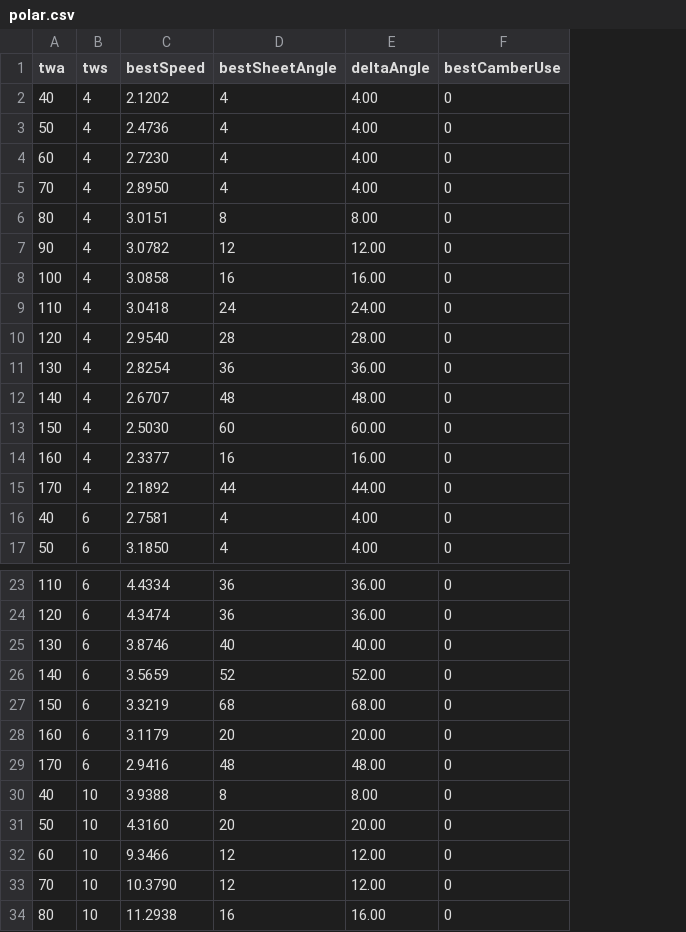
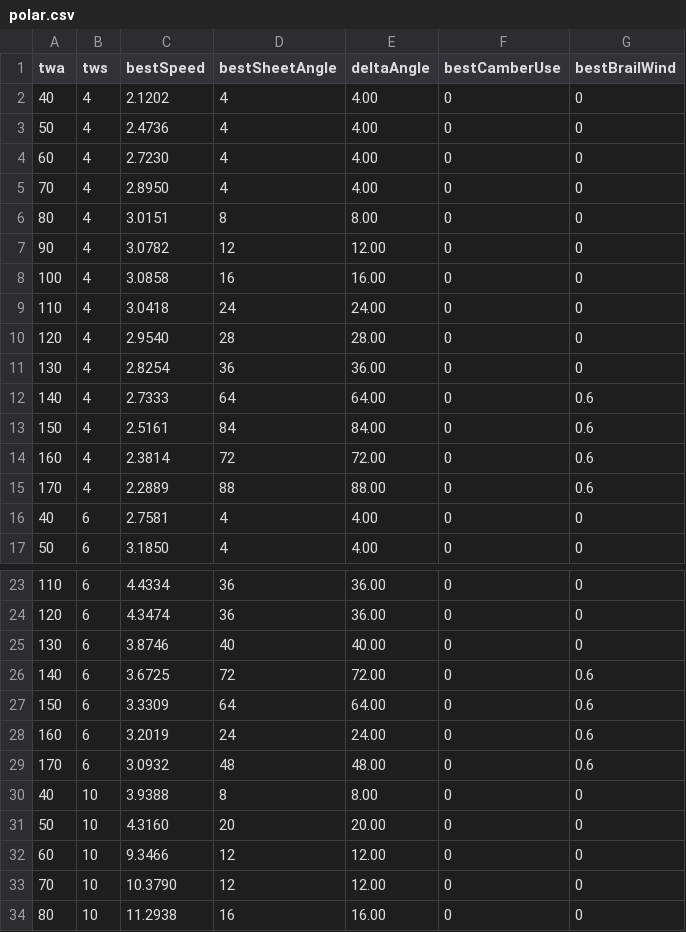
Before and after one commit to Luster79/SimPjoa, a CSV file: out/polar.csv, drawn as a sheet; only a part is shown, gaps mark what is left out; the diff covers the shown part only; the diff names each change by its address in the sheet, - before the commit and + after, or states it on an @@ line.

```diff
--- a/out/polar.csv
+++ b/out/polar.csv
+column G (bestBrailWind), rows 2-17: 0 | 0 | 0 | 0 | 0 | 0 | 0 | 0 | 0 | 0 | 0.6 | 0.6 | 0.6 | 0.6 | 0 | 0; rows 23-34: 0 | 0 | 0 | 0.6 | 0.6 | 0.6 | 0.6 | 0 | 0 | 0 | 0 | 0
-C12 (bestSpeed): 2.6707
+C12 (bestSpeed): 2.7333
-D12 (bestSheetAngle): 48
+D12 (bestSheetAngle): 64
-E12 (deltaAngle): 48.00
+E12 (deltaAngle): 64.00
-C13 (bestSpeed): 2.5030
+C13 (bestSpeed): 2.5161
-D13 (bestSheetAngle): 60
+D13 (bestSheetAngle): 84
-E13 (deltaAngle): 60.00
+E13 (deltaAngle): 84.00
-C14 (bestSpeed): 2.3377
+C14 (bestSpeed): 2.3814
-D14 (bestSheetAngle): 16
+D14 (bestSheetAngle): 72
-E14 (deltaAngle): 16.00
+E14 (deltaAngle): 72.00
-C15 (bestSpeed): 2.1892
+C15 (bestSpeed): 2.2889
-D15 (bestSheetAngle): 44
+D15 (bestSheetAngle): 88
-E15 (deltaAngle): 44.00
+E15 (deltaAngle): 88.00
-C26 (bestSpeed): 3.5659
+C26 (bestSpeed): 3.6725
-D26 (bestSheetAngle): 52
+D26 (bestSheetAngle): 72
-E26 (deltaAngle): 52.00
+E26 (deltaAngle): 72.00
-C27 (bestSpeed): 3.3219
+C27 (bestSpeed): 3.3309
-D27 (bestSheetAngle): 68
+D27 (bestSheetAngle): 64
-E27 (deltaAngle): 68.00
+E27 (deltaAngle): 64.00
-C28 (bestSpeed): 3.1179
+C28 (bestSpeed): 3.2019
-D28 (bestSheetAngle): 20
+D28 (bestSheetAngle): 24
-E28 (deltaAngle): 20.00
+E28 (deltaAngle): 24.00
-C29 (bestSpeed): 2.9416
+C29 (bestSpeed): 3.0932
```
Also changed, not shown: 10 edited cells elsewhere in this file, 3 other files.
